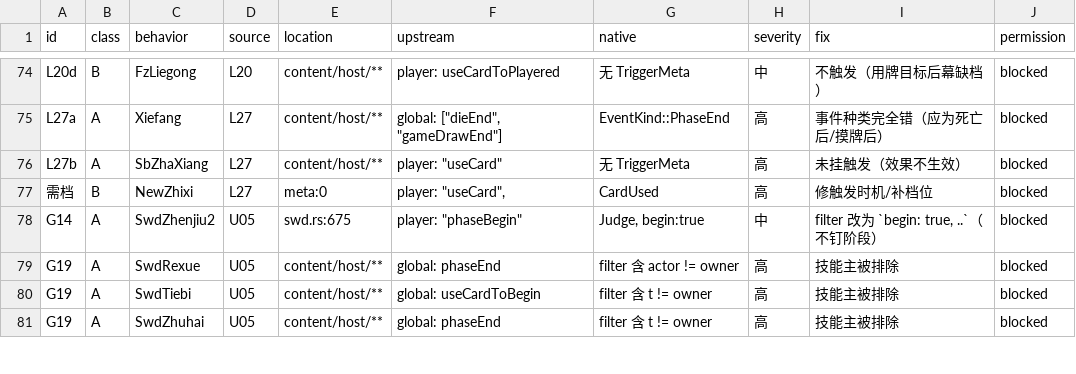
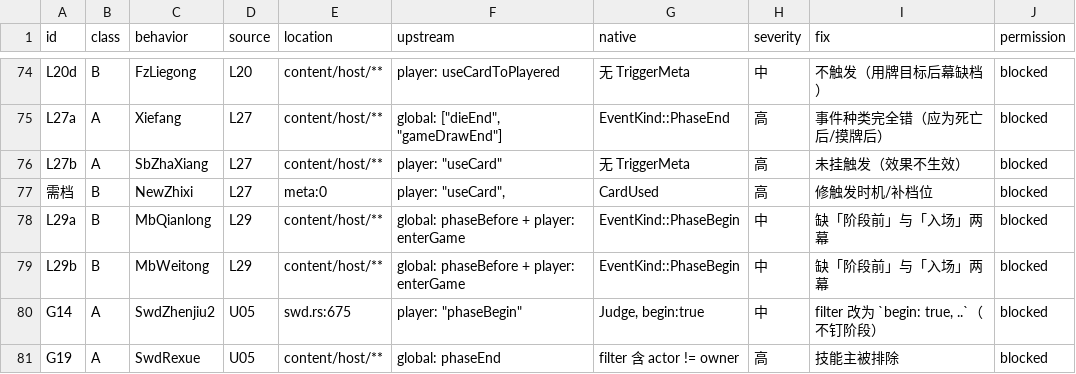
Before and after one commit to RuyimgByCN/RuyimgByCN-noname-ruyimg-modified, a TSV file: docs/operations/evidence/2026-10-19-defect-ledger/ledger.tsv, drawn as a sheet; only a part is shown, gaps mark what is left out; the shorter side is filled out with more unchanged rows.

Commit message:
docs: L29 龙血玄黄定稿——2 缺陷+3 未转换+1 一致(仅触发面)，台账 97→99
- 缺陷2：mbqianlong/mbweitong 上游 phaseBefore+enterGame，原生仅 PhaseBegin ⇒ 缺两幕。
- 未转换3：mbcmjiushi/mbcmfangzhu/mbjuejin 均 mapping null 未挂载。
- 一致1：mbcmqingzheng 触发相符，但 335KB 内容未逐条对照 ⇒ 仅覆盖触发面。
- 台账 99(A50/B49)。
- 自检：链接0、旧值0、索引新鲜、脚本单测OK；门禁 exit=1（既有）。

```diff
--- a/docs/operations/evidence/2026-10-19-defect-ledger/ledger.tsv
+++ b/docs/operations/evidence/2026-10-19-defect-ledger/ledger.tsv
@@ -77,2 +77,4 @@ L27b	A	SbZhaXiang	L27	content/host/**	player: "useCard"	无 TriggerMeta	高	未
 需档	B	NewZhixi	L27	meta:0	player: "useCard",	CardUsed	高	修触发时机/补档位	blocked
+L29a	B	MbQianlong	L29	content/host/**	global: phaseBefore + player: enterGame	EventKind::PhaseBegin	中	缺「阶段前」与「入场」两幕	blocked
+L29b	B	MbWeitong	L29	content/host/**	global: phaseBefore + player: enterGame	EventKind::PhaseBegin	中	缺「阶段前」与「入场」两幕	blocked
 G14	A	SwdZhenjiu2	U05	swd.rs:675	player: "phaseBegin"	Judge, begin:true	中	filter 改为 `begin: true, ..`（不钉阶段）	blocked
```
Also changed, not shown: 3 other files.
